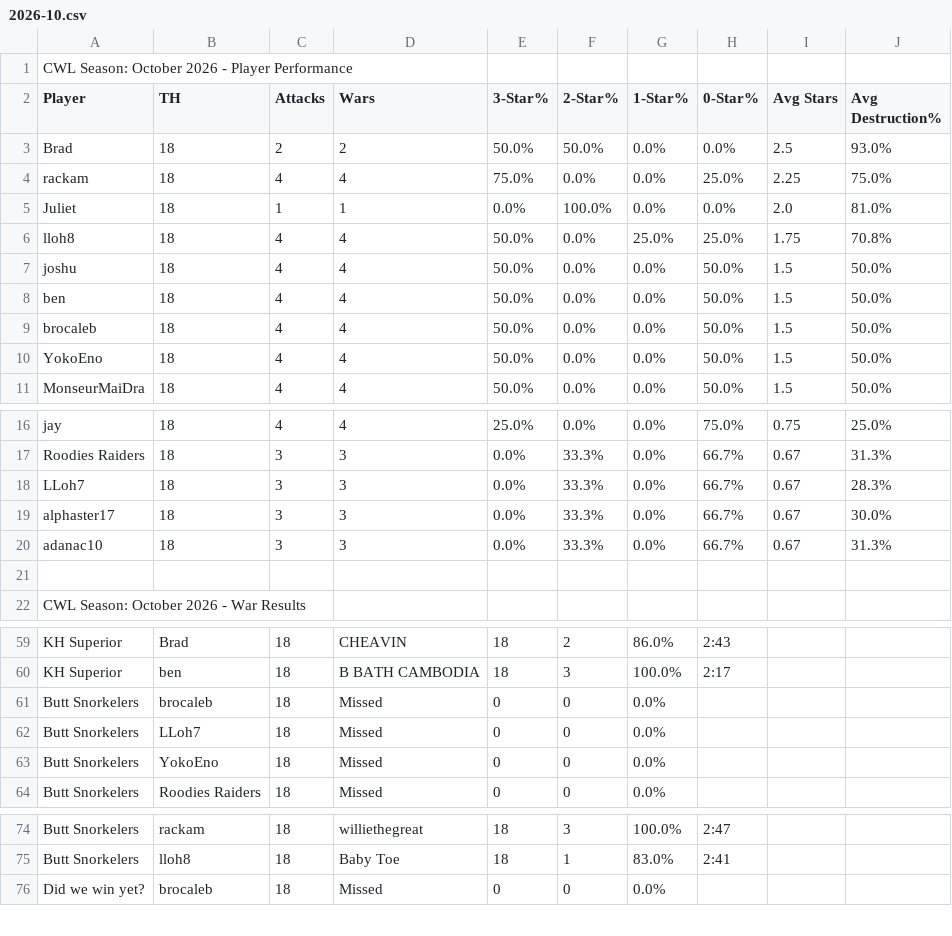
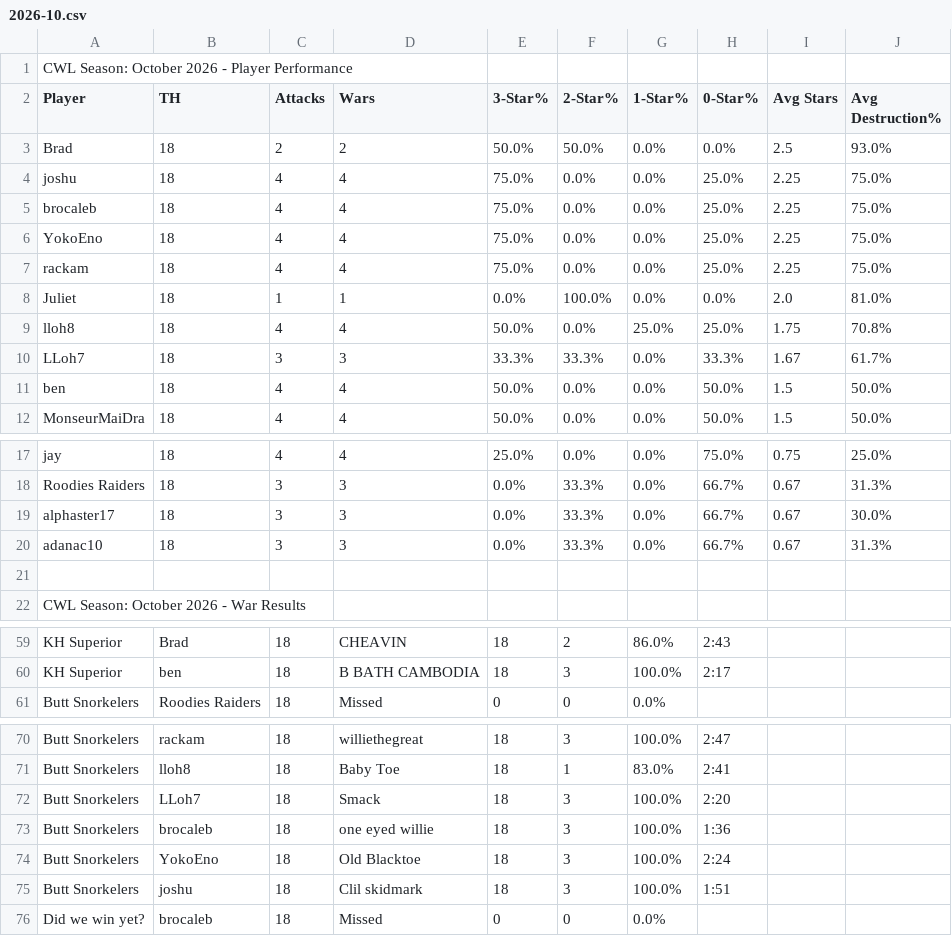
Before and after one commit to Silvester13-SOS/clash-war-analytics, a CSV file: docs/data/cwl-season/2026-10.csv, drawn as a sheet; only a part is shown, gaps mark what is left out; the diff covers the shown part only.

```diff
--- a/docs/data/cwl-season/2026-10.csv
+++ b/docs/data/cwl-season/2026-10.csv
@@ -3,2 +3,5 @@ Player,TH,Attacks,Wars,3-Star%,2-Star%,1-Star%,0-Star%,Avg Stars,Avg Destruction
 Brad,18,2,2,50.0%,50.0%,0.0%,0.0%,2.5,93.0%
+joshu,18,4,4,75.0%,0.0%,0.0%,25.0%,2.25,75.0%
+brocaleb,18,4,4,75.0%,0.0%,0.0%,25.0%,2.25,75.0%
+YokoEno,18,4,4,75.0%,0.0%,0.0%,25.0%,2.25,75.0%
 rackam,18,4,4,75.0%,0.0%,0.0%,25.0%,2.25,75.0%
@@ -6,6 +9,4 @@ Juliet,18,1,1,0.0%,100.0%,0.0%,0.0%,2.0,81.0%
 lloh8,18,4,4,50.0%,0.0%,25.0%,25.0%,1.75,70.8%
-joshu,18,4,4,50.0%,0.0%,0.0%,50.0%,1.5,50.0%
+LLoh7,18,3,3,33.3%,33.3%,0.0%,33.3%,1.67,61.7%
 ben,18,4,4,50.0%,0.0%,0.0%,50.0%,1.5,50.0%
-brocaleb,18,4,4,50.0%,0.0%,0.0%,50.0%,1.5,50.0%
-YokoEno,18,4,4,50.0%,0.0%,0.0%,50.0%,1.5,50.0%
 MonseurMaiDra,18,4,4,50.0%,0.0%,0.0%,50.0%,1.5,50.0%
@@ -17,3 +18,2 @@ jay,18,4,4,25.0%,0.0%,0.0%,75.0%,0.75,25.0%
 Roodies Raiders,18,3,3,0.0%,33.3%,0.0%,66.7%,0.67,31.3%
-LLoh7,18,3,3,0.0%,33.3%,0.0%,66.7%,0.67,28.3%
 alphaster17,18,3,3,0.0%,33.3%,0.0%,66.7%,0.67,30.0%
@@ -60,5 +60,2 @@ KH Superior,Brad,18,CHEAVIN,18,2,86.0%,2:43
 KH Superior,ben,18,B BATH CAMBODIA,18,3,100.0%,2:17
-Butt Snorkelers,brocaleb,18,Missed,0,0,0.0%,
-Butt Snorkelers,LLoh7,18,Missed,0,0,0.0%,
-Butt Snorkelers,YokoEno,18,Missed,0,0,0.0%,
 Butt Snorkelers,Roodies Raiders,18,Missed,0,0,0.0%,
@@ -75,2 +71,6 @@ Butt Snorkelers,rackam,18,williethegreat,18,3,100.0%,2:47
 Butt Snorkelers,lloh8,18,Baby Toe,18,1,83.0%,2:41
+Butt Snorkelers,LLoh7,18,Smack,18,3,100.0%,2:20
+Butt Snorkelers,brocaleb,18,one eyed willie,18,3,100.0%,1:36
+Butt Snorkelers,YokoEno,18,Old Blacktoe,18,3,100.0%,2:24
+Butt Snorkelers,joshu,18,Clil skidmark,18,3,100.0%,1:51
 Did we win yet?,brocaleb,18,Missed,0,0,0.0%,
```
Also changed, not shown: 1 removed row and 4 edited cells elsewhere in this file, 21 other files.
